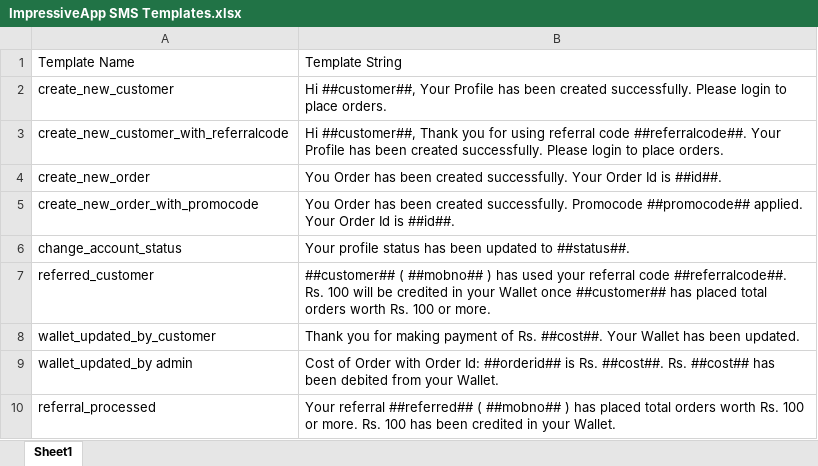
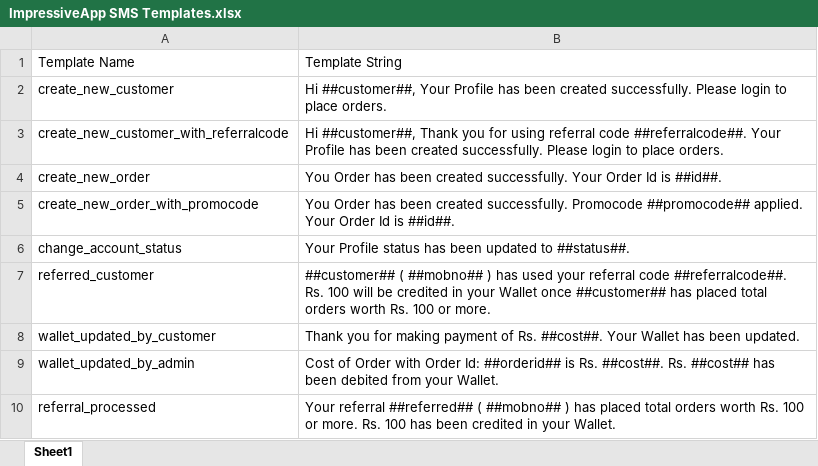
Before and after one commit to ImpressiveApp/slim-server, an Excel workbook: docs/ImpressiveApp SMS Templates.xlsx, sheet Sheet1, drawn as a sheet; values as stored, in another font and other column widths than the file's, no borders; the diff names each change by its address in the sheet, - before the commit and + after, or states it on an @@ line.

```diff
--- a/docs/ImpressiveApp SMS Templates.xlsx (sheet Sheet1)
+++ b/docs/ImpressiveApp SMS Templates.xlsx (sheet Sheet1)
-B6: Your profile status has…
+B6: Your Profile status has…
-A9: wallet_updated_by admin
+A9: wallet_updated_by_admin
```
Also changed, not shown: 3 other files.
